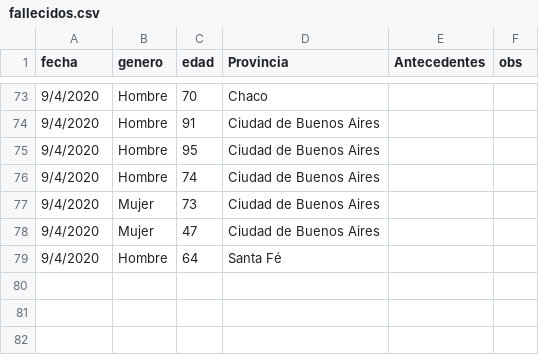
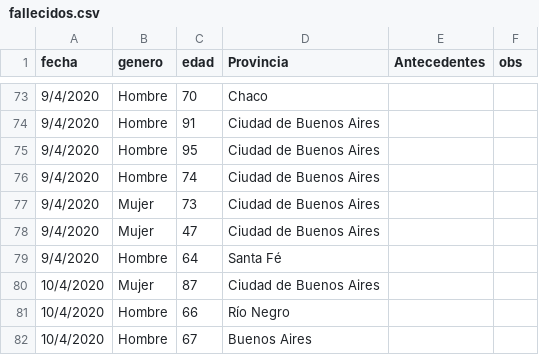
Before and after one commit to GIBD/covid, a CSV file: data/fallecidos.csv, drawn as a sheet; only a part is shown, gaps mark what is left out; the diff names each change by its address in the sheet, - before the commit and + after, or states it on an @@ line.

```diff
--- a/data/fallecidos.csv
+++ b/data/fallecidos.csv
+row 80: 10/4/2020 | Mujer | 87 | Ciudad de Buenos Aires
+row 81: 10/4/2020 | Hombre | 66 | Río Negro
+row 82: 10/4/2020 | Hombre | 67 | Buenos Aires
```
Also changed, not shown: data/COVID_Arg.csv, data/argentina.csv, 3 other files.
